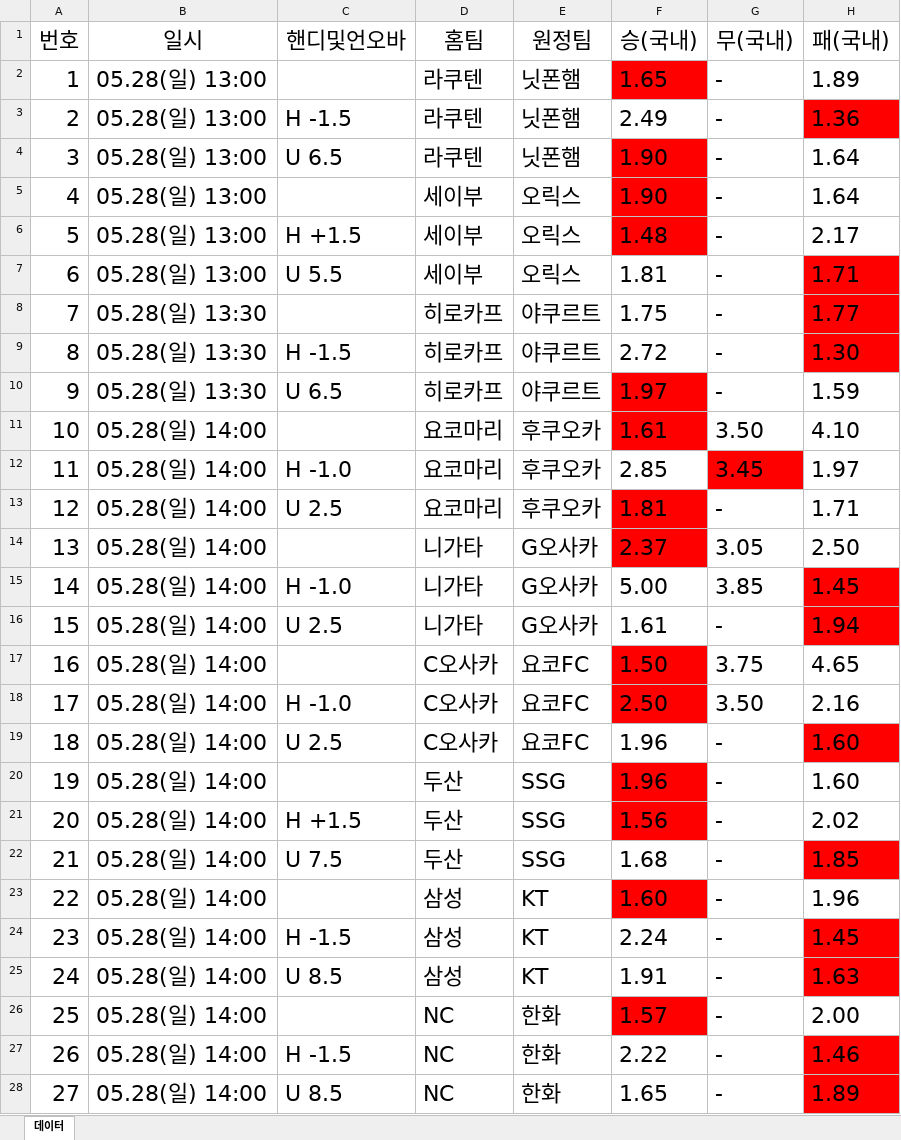
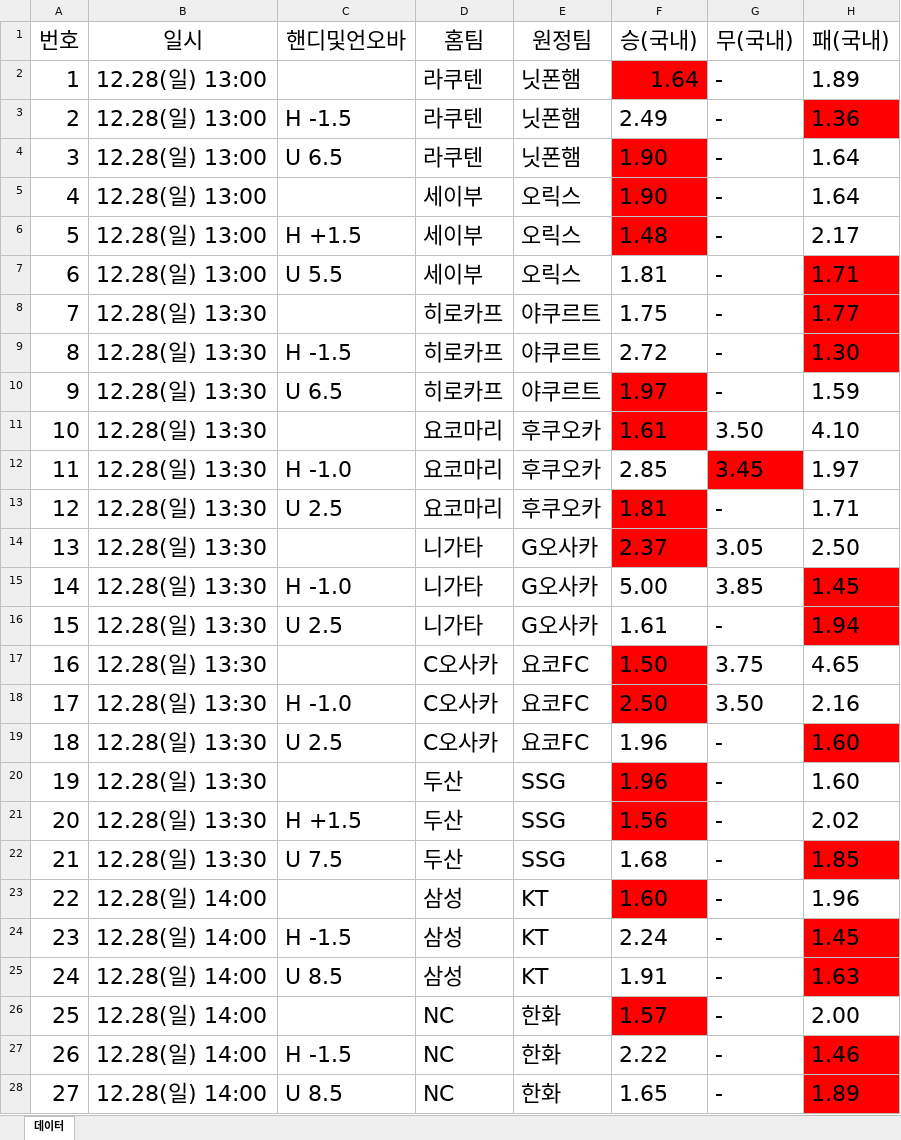
Before and after one commit to mounKim/proto, an Excel workbook: public/sample.xlsx, sheet 데이터, drawn as a sheet; only a part is shown; values as stored, in another font and other column widths than the file's, no borders; the diff covers the shown part only; the diff names each change by its address in the sheet, - before the commit and + after, or states it on an @@ line.

```diff
--- a/public/sample.xlsx (sheet 데이터)
+++ b/public/sample.xlsx (sheet 데이터)
-B2:B7 (일시): 05.28(일) 13:00
+B2:B7 (일시): 12.28(일) 13:00
-F2 (승(국내)): 1.65
+F2 (승(국내)): 1.64
-B8:B10 (일시): 05.28(일) 13:30
+B8:B10 (일시): 12.28(일) 13:30
-B11:B22 (일시): 05.28(일) 14:00
+B11:B22 (일시): 12.28(일) 13:30
-B23:B28 (일시): 05.28(일) 14:00
+B23:B28 (일시): 12.28(일) 14:00
```
Also changed, not shown: 18 edited cells elsewhere in this sheet, 10 other files.
